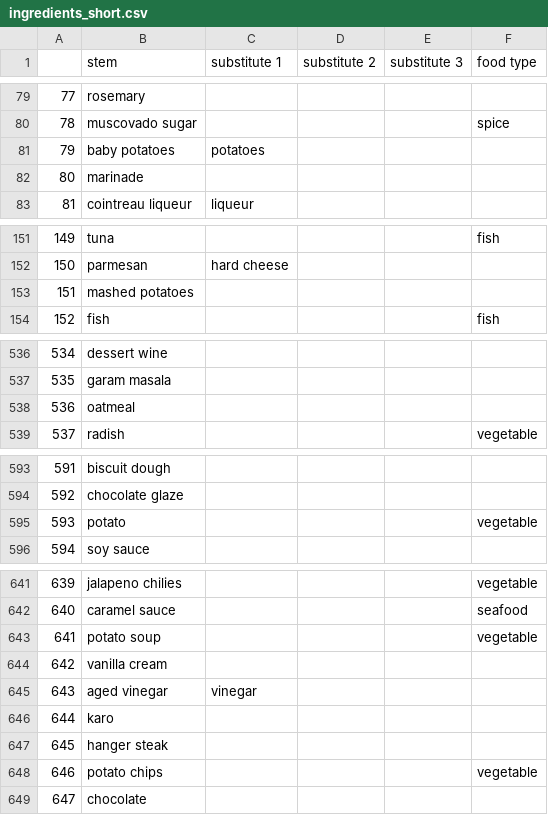
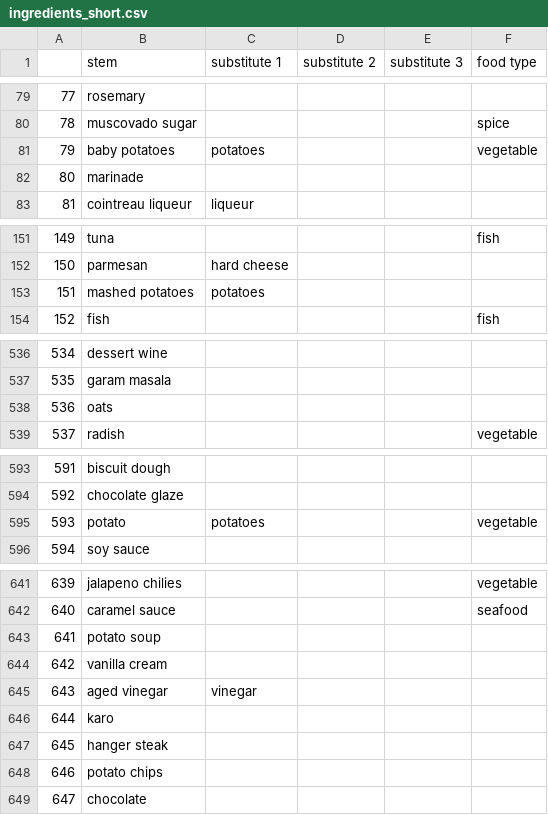
Before and after one commit to cgutwein/grocery-and-meal-assistant, a CSV file: python/data/ingredients_short.csv, drawn as a sheet; only a part is shown, gaps mark what is left out; the diff covers the shown part only.

Commit message:
Update data.csv (to include ingredient description column) and ingredients_short

```diff
--- a/python/data/ingredients_short.csv
+++ b/python/data/ingredients_short.csv
@@ -80,3 +80,3 @@
 78,muscovado sugar,,,,spice
-79,baby potatoes,potatoes,,,
+79,baby potatoes,potatoes,,,vegetable
 80,marinade,,,,
@@ -152,3 +152,3 @@
 150,parmesan,hard cheese,,,
-151,mashed potatoes,,,,
+151,mashed potatoes,potatoes,,,
 152,fish,,,,fish
@@ -537,3 +537,3 @@
 535,garam masala,,,,
-536,oatmeal,,,,
+536,oats,,,,
 537,radish,,,,vegetable
@@ -594,3 +594,3 @@
 592,chocolate glaze,,,,
-593,potato,,,,vegetable
+593,potato,potatoes,,,vegetable
 594,soy sauce,,,,
@@ -642,3 +642,3 @@
 640,caramel sauce,,,,seafood
-641,potato soup,,,,vegetable
+641,potato soup,,,,
 642,vanilla cream,,,,
@@ -647,3 +647,3 @@
 645,hanger steak,,,,
-646,potato chips,,,,vegetable
+646,potato chips,,,,
 647,chocolate,,,,
```
Also changed, not shown: 7 edited cells elsewhere in this file.
